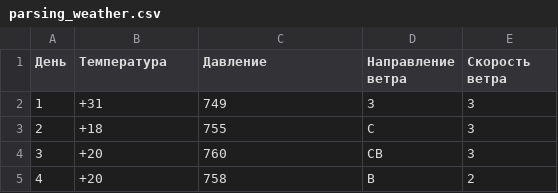
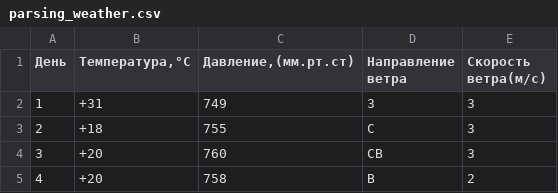
Before and after one commit to Maximprogrammer58/prog-instruments-labs, a CSV file: lab_3/parsing_weather.csv, drawn as a sheet; only a part is shown.

Commit message:
correct columns of csv file

```diff
--- a/lab_3/parsing_weather.csv
+++ b/lab_3/parsing_weather.csv
@@ -1,2 +1,2 @@
-День,Температура,Давление,Направление ветра,Скорость ветра
+День,"Температура,°C","Давление,(мм.рт.ст)",Направление ветра,Скорость ветра(м/с)
 1,+31,749,З,3
```
Also changed, not shown: 1 other file.
